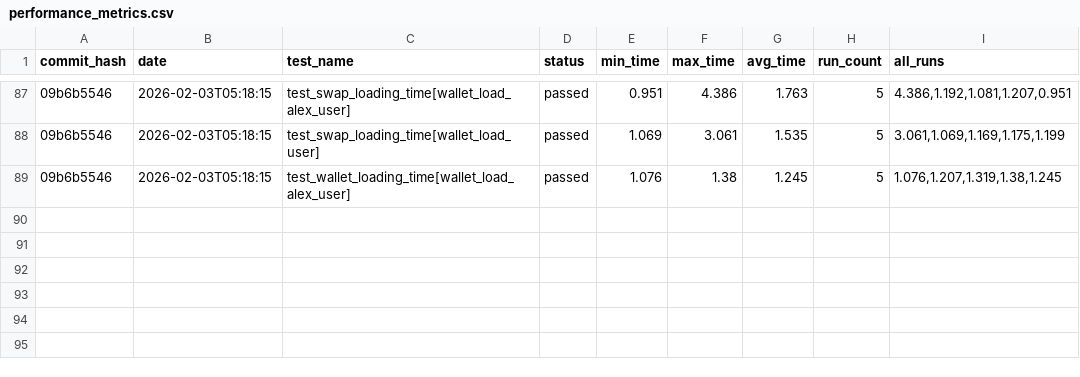
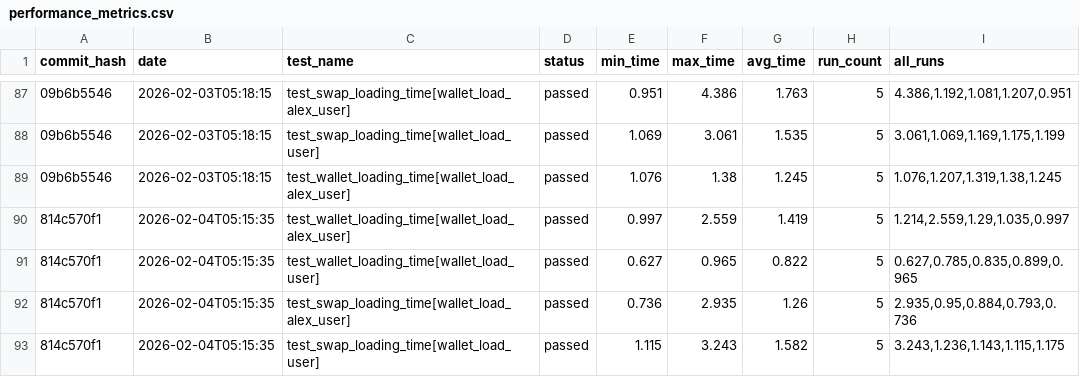
Before and after one commit to status-im/status-app-benchmarks, a CSV file: data/performance_metrics.csv, drawn as a sheet; only a part is shown, gaps mark what is left out; the diff names each change by its address in the sheet, - before the commit and + after, or states it on an @@ line.

Commit message:
Add benchmark results for commit 814c570f1

```diff
--- a/data/performance_metrics.csv
+++ b/data/performance_metrics.csv
+row 90: 814c570f1 | 2026-02-04T05:15:35 | test_wallet_loading_time[wallet_load_alex_user] | passed | 0.997 | 2.559 | 1.419 | 5 | 1.214,2.559,1.29,1.035,0.997
+row 91: 814c570f1 | 2026-02-04T05:15:35 | test_wallet_loading_time[wallet_load_user] | passed | 0.627 | 0.965 | 0.822 | 5 | 0.627,0.785,0.835,0.899,0.965
+row 92: 814c570f1 | 2026-02-04T05:15:35 | test_swap_loading_time[wallet_load_alex_user] | passed | 0.736 | 2.935 | 1.26 | 5 | 2.935,0.95,0.884,0.793,0.736
+row 93: 814c570f1 | 2026-02-04T05:15:35 | test_swap_loading_time[wallet_load_user] | passed | 1.115 | 3.243 | 1.582 | 5 | 3.243,1.236,1.143,1.115,1.175
```
Also changed, not shown: data/summary_metrics.csv, 6 other files.
